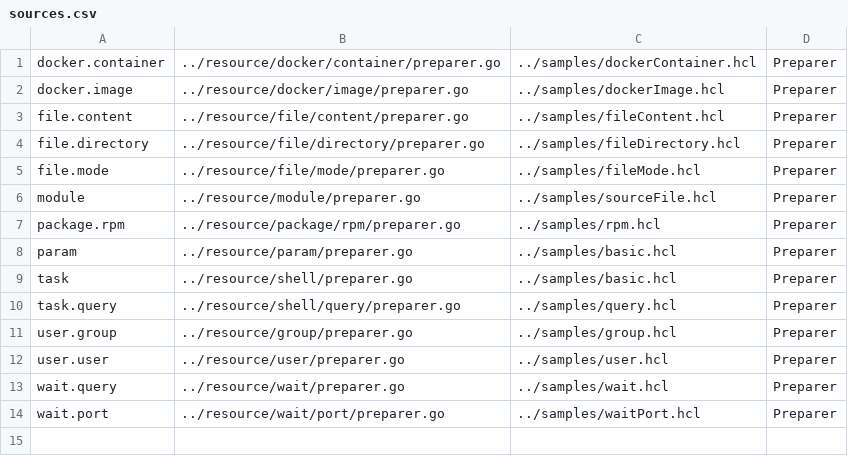
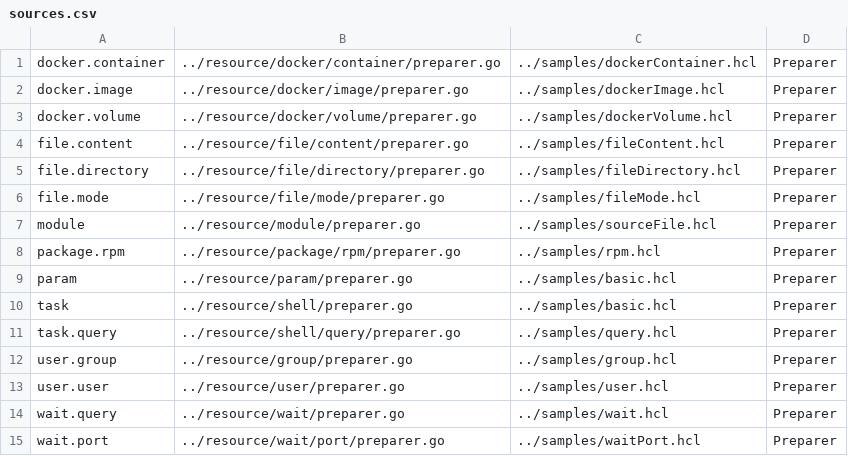
Before and after one commit to asteris-llc/converge, a CSV file: docs/sources.csv, drawn as a sheet.

Commit message:
docker.volume: generated docs

```diff
--- a/docs/sources.csv
+++ b/docs/sources.csv
@@ -2,2 +2,3 @@ docker.container,../resource/docker/container/preparer.go,../samples/dockerConta
 docker.image,../resource/docker/image/preparer.go,../samples/dockerImage.hcl,Preparer
+docker.volume,../resource/docker/volume/preparer.go,../samples/dockerVolume.hcl,Preparer
 file.content,../resource/file/content/preparer.go,../samples/fileContent.hcl,Preparer
```
Also changed, not shown: 1 other file.
